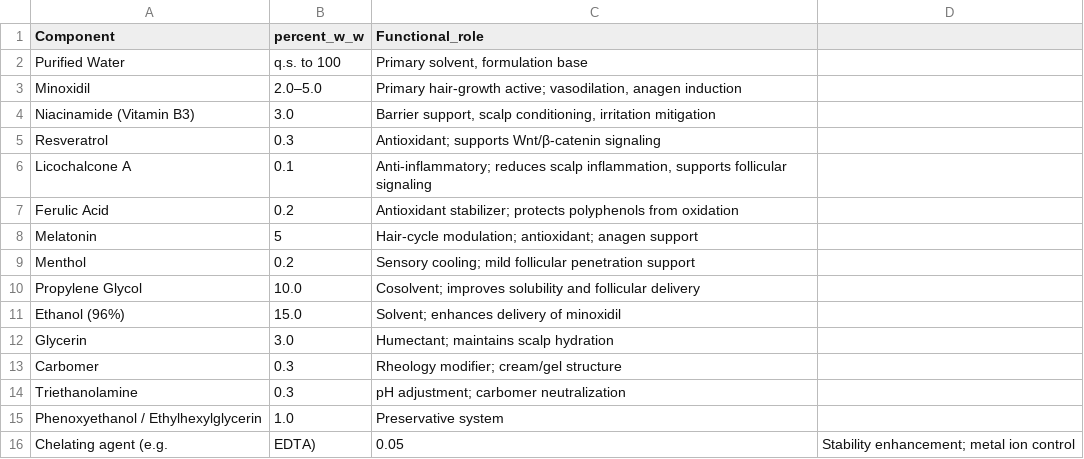
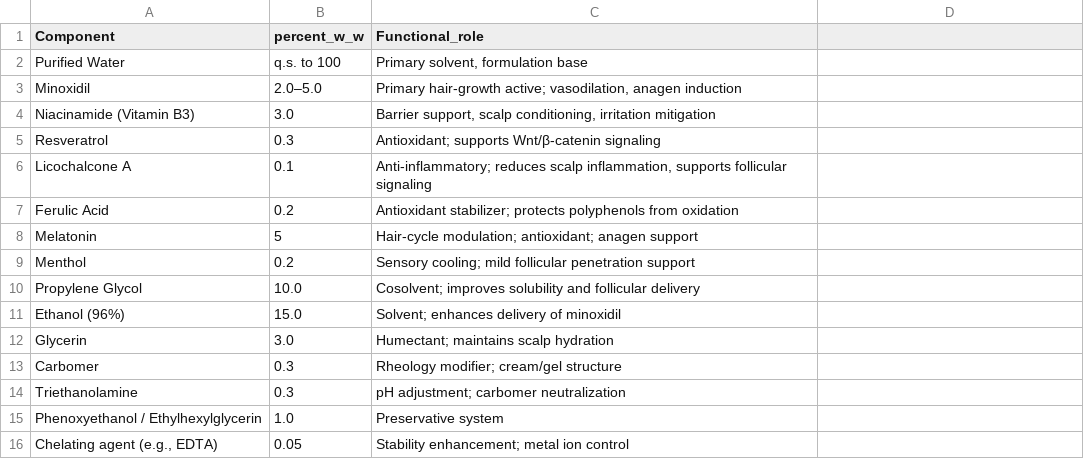
Before and after one commit to NYB-AI/workflow-data, a CSV file: public/data/gtc/formulate.csv, drawn as a sheet; removed rows and columns are numbered as before the commit, all else as after; the diff names each change by its address in the sheet, - before the commit and + after, or states it on an @@ line.

Commit message:
fix: formulate

```diff
--- a/public/data/gtc/formulate.csv
+++ b/public/data/gtc/formulate.csv
-row 16: Chelating agent (e.g. | EDTA) | 0.05 | Stability enhancement; metal ion control
+row 16: Chelating agent (e.g., EDTA) | 0.05 | Stability enhancement; metal ion control
```
